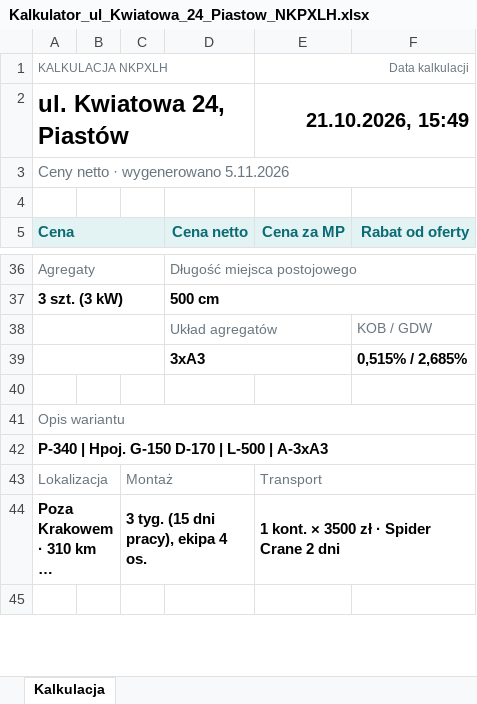
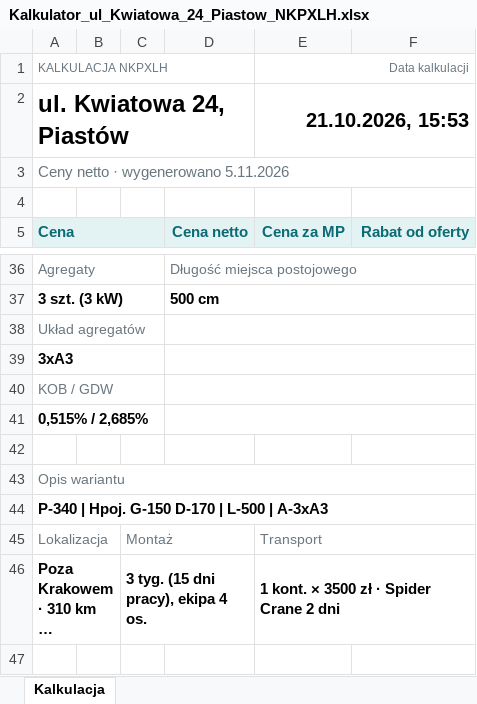
Before and after one commit to stan719/adobeee1, an Excel workbook: kalkulator-nk38/przyklady/Kalkulator_ul_Kwiatowa_24_Piastow_NKPXLH.xlsx, sheet Kalkulacja, drawn as a sheet; only a part is shown, gaps mark what is left out; long unchanged cells end in …; values as stored, in another font and other column widths than the file's, no borders; removed rows and columns are numbered as before the commit, all else as after; the diff names each change by its address in the sheet, - before the commit and + after, or states it on an @@ line.

```diff
--- a/kalkulator-nk38/przyklady/Kalkulator_ul_Kwiatowa_24_Piastow_NKPXLH.xlsx (sheet Kalkulacja)
+++ b/kalkulator-nk38/przyklady/Kalkulator_ul_Kwiatowa_24_Piastow_NKPXLH.xlsx (sheet Kalkulacja)
-E2 (Cena za MP): 21.10.2026, 15:49
+E2 (Cena za MP): 21.10.2026, 15:53
-row 38:  |  |  | Układ agregatów |  | KOB / GDW
-row 39:  |  |  | 3xA3 |  | 0,515% / 2,685%
+row 38: Układ agregatów
+row 39: 3xA3
+row 40: KOB / GDW
+row 41: 0,515% / 2,685%
```
Also changed, not shown: kalkulator-nk38/przyklady/Kalkulator_ul_Brzozowa_9_Poznan_NK38.xlsx, kalkulator-nk38/przyklady/Kalkulator_ul_Lipowa_12_Krakow_NK38.xlsx, 22 other files.
